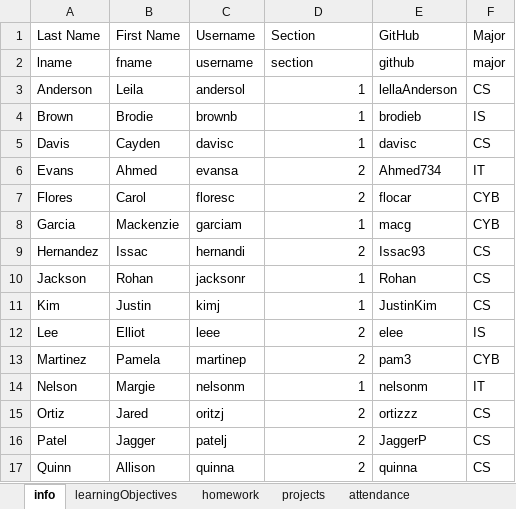
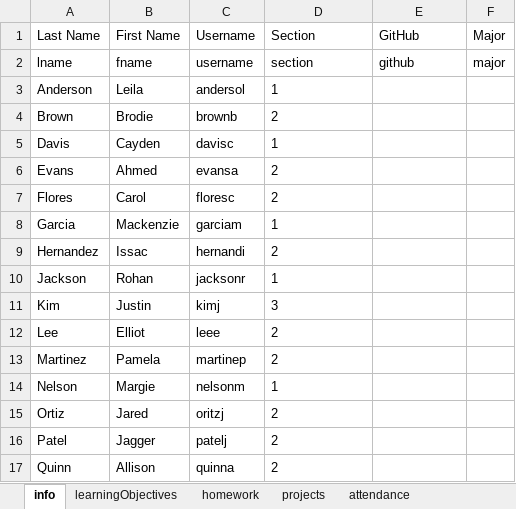
Before and after one commit to kurmasz/poprawa, an Excel workbook: spec/data/testWorkbook_noNil.xlsx, sheet info, drawn as a sheet; values as stored, in another font and other column widths than the file's, no borders; the diff names each change by its address in the sheet, - before the commit and + after, or states it on an @@ line.

```diff
--- a/spec/data/testWorkbook_noNil.xlsx (sheet info)
+++ b/spec/data/testWorkbook_noNil.xlsx (sheet info)
-D3 alignment: right
+D3 alignment: left
-E3 (GitHub): lellaAnderson
+E3 (GitHub): (empty)
-F3 (Major): CS
+F3 (Major): (empty)
-D4 (Section): 1
+D4 (Section): 2
-E4 (GitHub): brodieb
+E4 (GitHub): (empty)
-F4 (Major): IS
+F4 (Major): (empty)
-D5:D10 alignment: right
+D5:D10 alignment: left
-E5 (GitHub): davisc
+E5 (GitHub): (empty)
-F5 (Major): CS
+F5 (Major): (empty)
-E6 (GitHub): Ahmed734
+E6 (GitHub): (empty)
-F6 (Major): IT
+F6 (Major): (empty)
-E7 (GitHub): flocar
+E7 (GitHub): (empty)
-F7:F8 (Major): CYB
+F7:F8 (Major): (empty)
-E8 (GitHub): macg
+E8 (GitHub): (empty)
-E9 (GitHub): Issac93
+E9 (GitHub): (empty)
-F9:F11 (Major): CS
+F9:F11 (Major): (empty)
-E10 (GitHub): Rohan
+E10 (GitHub): (empty)
-D11 (Section): 1
+D11 (Section): 3
-E11 (GitHub): JustinKim
+E11 (GitHub): (empty)
-D12:D17 alignment: right
+D12:D17 alignment: left
-E12 (GitHub): elee
+E12 (GitHub): (empty)
-F12 (Major): IS
+F12 (Major): (empty)
-E13 (GitHub): pam3
+E13 (GitHub): (empty)
-F13 (Major): CYB
+F13 (Major): (empty)
-E14 (GitHub): nelsonm
+E14 (GitHub): (empty)
-F14 (Major): IT
+F14 (Major): (empty)
-E15 (GitHub): ortizzz
+E15 (GitHub): (empty)
-F15:F17 (Major): CS
+F15:F17 (Major): (empty)
-E16 (GitHub): JaggerP
+E16 (GitHub): (empty)
-E17 (GitHub): quinna
+E17 (GitHub): (empty)
```
Also changed, not shown: sheet homework, sheet learningObjectives, sheet projects, sheet attendance, hidden cells, 16 other files.
